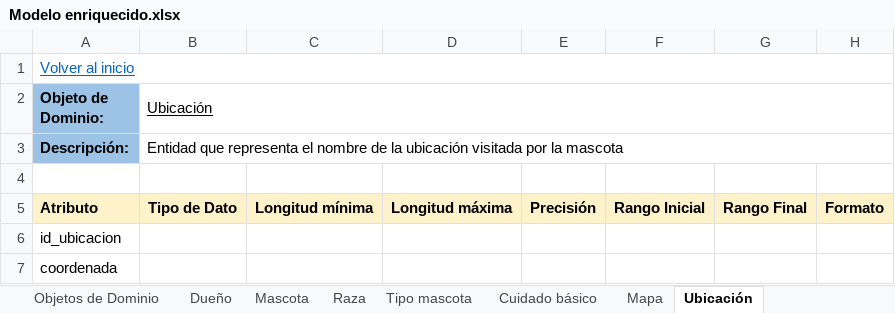
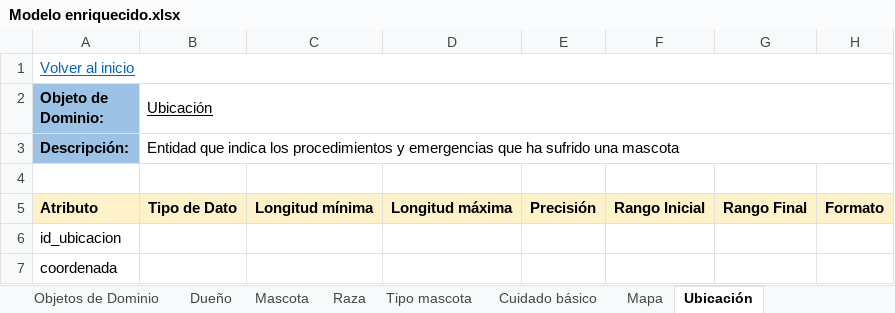
Before and after one commit to MiguelRiosT/ApipetDocumentacion, an Excel workbook: Diseño detallado/Vista funcional/Modelo Enriquecido/Modelo enriquecido.xlsx, sheet Ubicación, drawn as a sheet; only a part is shown; values as stored, in another font and other column widths than the file's, no borders; the diff names each change by its address in the sheet, - before the commit and + after, or states it on an @@ line.

```diff
--- a/Diseño detallado/Vista funcional/Modelo Enriquecido/Modelo enriquecido.xlsx (sheet Ubicación)
+++ b/Diseño detallado/Vista funcional/Modelo Enriquecido/Modelo enriquecido.xlsx (sheet Ubicación)
-B3 (Ubicación): Entidad que representa el nombre de la ubicación visitada por la mascota
+B3 (Ubicación): Entidad que indica los procedimientos y emergencias que ha sufrido una mascota
```
Also changed, not shown: sheet Objetos de Dominio, sheet Mapa, sheet Tipo mascota, sheet Cuidado básico, sheet Raza, sheet Categoría ubicación, 2 more sheets, 1 other file.
